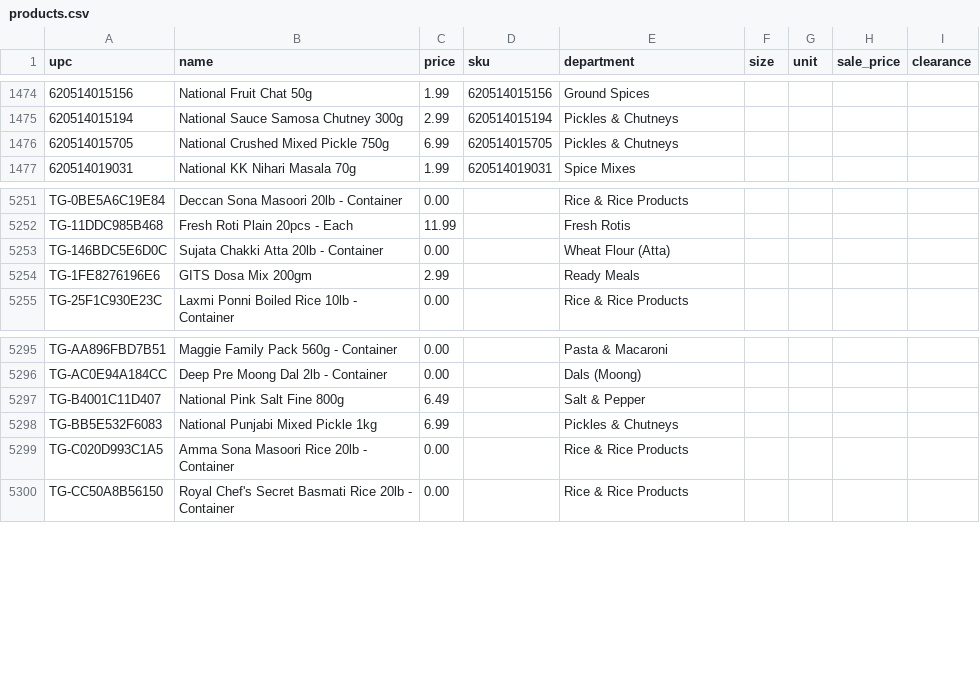
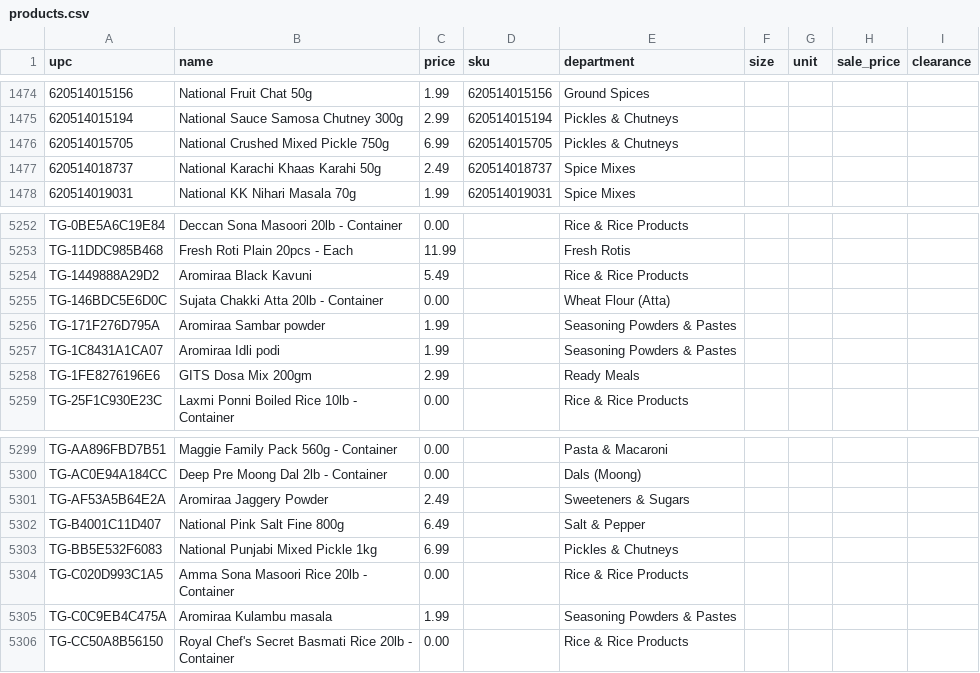
Before and after one commit to spicetownbackend/spicetown-labels, a CSV file: data/products.csv, drawn as a sheet; only a part is shown, gaps mark what is left out; the diff names each change by its address in the sheet, - before the commit and + after, or states it on an @@ line.

```diff
--- a/data/products.csv
+++ b/data/products.csv
+row 1477: 620514018737 | National Karachi Khaas Karahi 50g | 2.49 | 620514018737 | Spice Mixes
+row 5254: TG-1449888A29D2 | Aromiraa Black Kavuni | 5.49 |  | Rice & Rice Products
+row 5256: TG-171F276D795A | Aromiraa Sambar powder | 1.99 |  | Seasoning Powders & Pastes
+row 5257: TG-1C8431A1CA07 | Aromiraa Idli podi | 1.99 |  | Seasoning Powders & Pastes
+row 5301: TG-AF53A5B64E2A | Aromiraa Jaggery Powder | 2.49 |  | Sweeteners & Sugars
+row 5305: TG-C0C9EB4C475A | Aromiraa Kulambu masala | 1.99 |  | Seasoning Powders & Pastes
```
Also changed, not shown: 1 other file.
